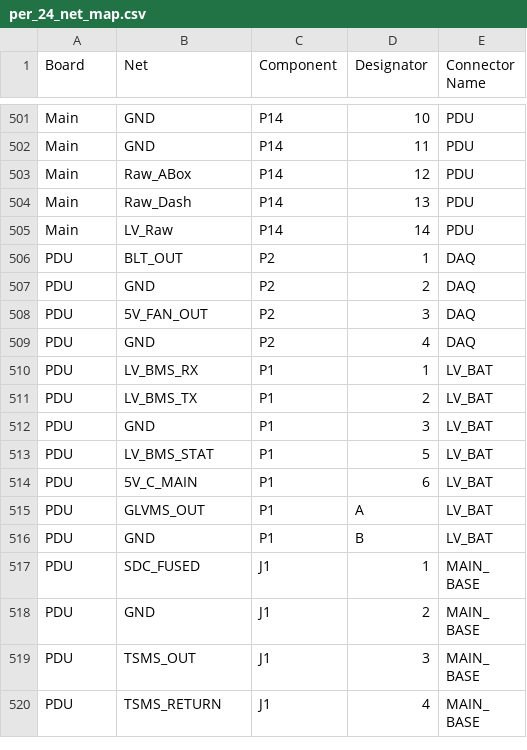
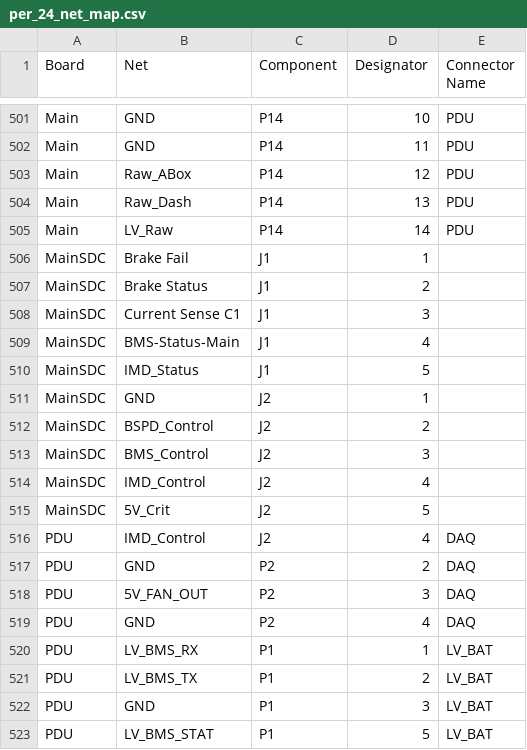
Before and after one commit to PurdueElectricRacing/HIL-Testing, a CSV file: net_maps/per_24_net_map.csv, drawn as a sheet; only a part is shown, gaps mark what is left out; the shorter side is filled out with more unchanged rows.

Commit message:
main sdc and dac function

```diff
--- a/net_maps/per_24_net_map.csv
+++ b/net_maps/per_24_net_map.csv
@@ -505,3 +505,13 @@ Main,Raw_Dash,P14,13,PDU,,
 Main,LV_Raw,P14,14,PDU,,
-PDU,BLT_OUT,P2,1,DAQ,,
+MainSDC,Brake Fail,J1,1,,,
+MainSDC,Brake Status,J1,2,,,
+MainSDC,Current Sense C1,J1,3,,,
+MainSDC,BMS-Status-Main,J1,4,,,
+MainSDC,IMD_Status,J1,5,,,
+MainSDC,GND,J2,1,,,
+MainSDC,BSPD_Control,J2,2,,,
+MainSDC,BMS_Control,J2,3,,,
+MainSDC,IMD_Control,J2,4,,,
+MainSDC,5V_Crit,J2,5,,,
+PDU,IMD_Control,J2,4,DAQ,,
 PDU,GND,P2,2,DAQ,,
```
Also changed, not shown: 15 other files.
